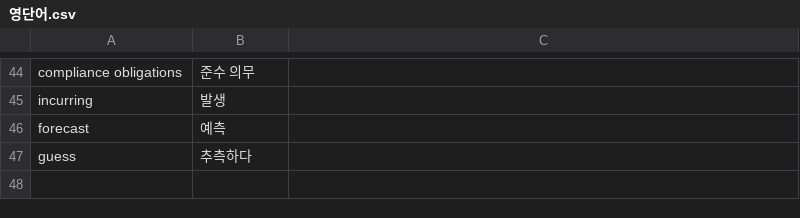
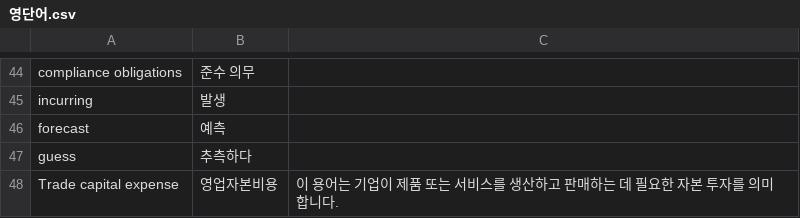
Before and after one commit to kwon-jaehong/aws_certificate, a CSV file: CCP/영단어.csv, drawn as a sheet; only a part is shown, gaps mark what is left out; the diff names each change by its address in the sheet, - before the commit and + after, or states it on an @@ line.

```diff
--- a/CCP/영단어.csv
+++ b/CCP/영단어.csv
+row 48: Trade capital expense | 영업자본비용 | 이 용어는 기업이 제품 또는 서비스를 생산하고 판매하는 데 필요한 자본 투자를 의미합니다.
```
Also changed, not shown: 6 other files.
